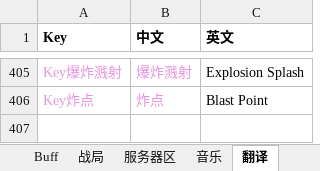
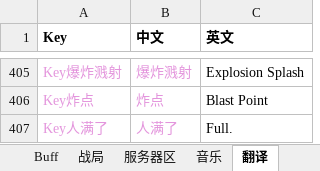
Before and after one commit to 544898458/Iocp20Coroutine, an Excel workbook: Iocp20Coroutine/表/单位.xlsx, sheet 翻译, drawn as a sheet; only a part is shown, gaps mark what is left out; values as stored, in another font and other column widths than the file's, no borders; the diff names each change by its address in the sheet, - before the commit and + after, or states it on an @@ line.

```diff
--- a/Iocp20Coroutine/表/单位.xlsx (sheet 翻译)
+++ b/Iocp20Coroutine/表/单位.xlsx (sheet 翻译)
+row 407: Key人满了 | 人满了 | Full.
```
Also changed, not shown: 2 other files.
